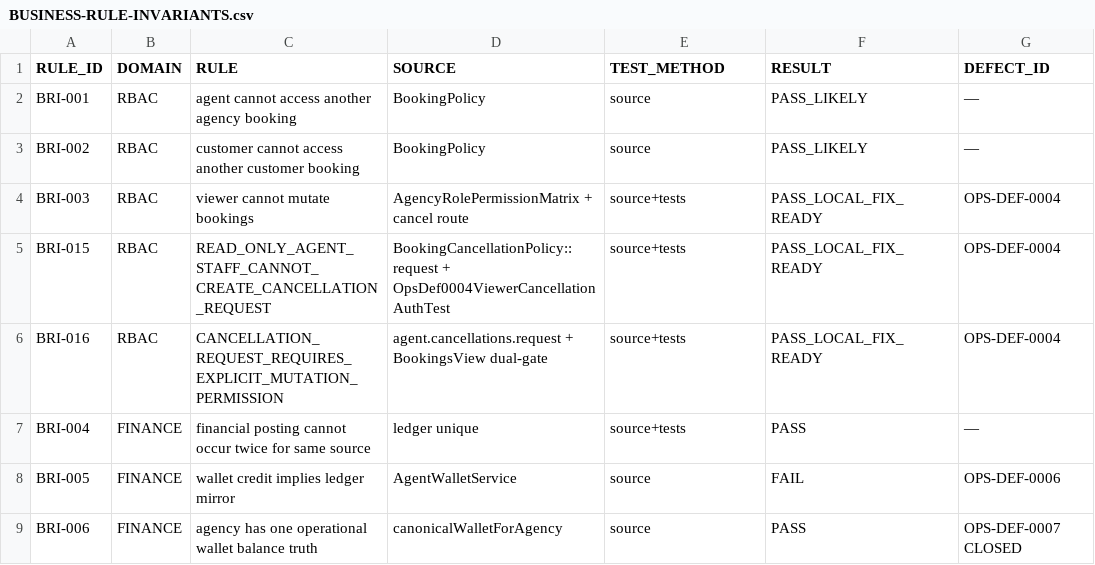
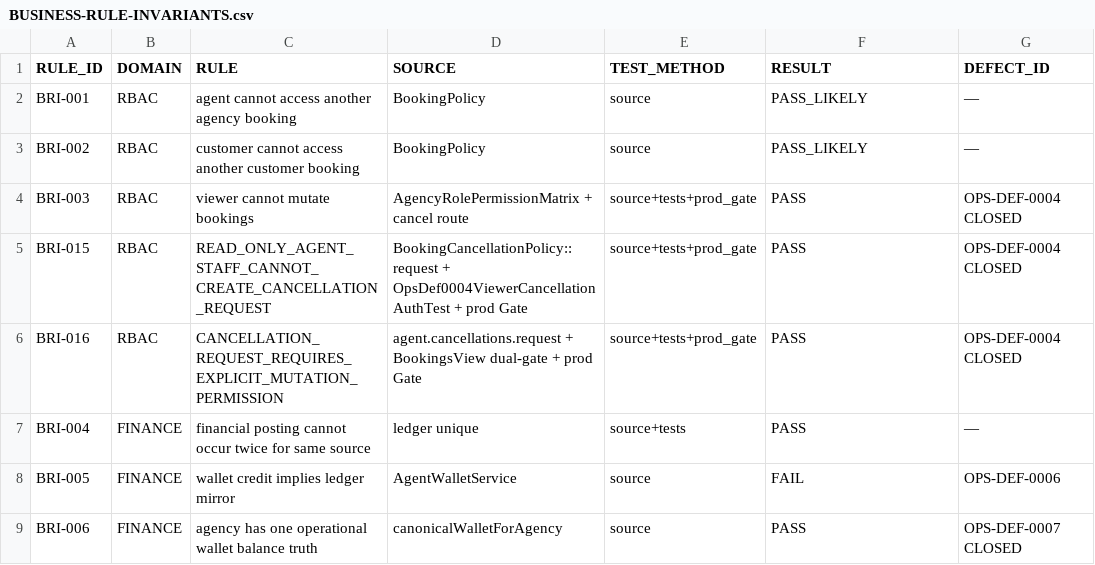
Before and after one commit to haseebpytdev/jetpk, a CSV file: docs/evidence/jp-ops-readiness-01/BUSINESS-RULE-INVARIANTS.csv, drawn as a sheet; only a part is shown.

Commit message:
ops: close OPS-DEF-0004 in production (#84)
Record production closure evidence for Viewer cancellation authorization, including deployed file parity, Viewer denial, hidden cancellation action, preserved role regressions, and zero production cancellation or permission mutations.

```diff
--- a/docs/evidence/jp-ops-readiness-01/BUSINESS-RULE-INVARIANTS.csv
+++ b/docs/evidence/jp-ops-readiness-01/BUSINESS-RULE-INVARIANTS.csv
@@ -3,5 +3,5 @@ BRI-001,RBAC,agent cannot access another agency booking,BookingPolicy,source,PAS
 BRI-002,RBAC,customer cannot access another customer booking,BookingPolicy,source,PASS_LIKELY,—
-BRI-003,RBAC,viewer cannot mutate bookings,AgencyRolePermissionMatrix + cancel route,source+tests,PASS_LOCAL_FIX_READY,OPS-DEF-0004
-BRI-015,RBAC,READ_ONLY_AGENT_STAFF_CANNOT_CREATE_CANCELLATION_REQUEST,BookingCancellationPolicy::request + OpsDef0004ViewerCancellationAuthTest,source+tests,PASS_LOCAL_FIX_READY,OPS-DEF-0004
-BRI-016,RBAC,CANCELLATION_REQUEST_REQUIRES_EXPLICIT_MUTATION_PERMISSION,agent.cancellations.request + BookingsView dual-gate,source+tests,PASS_LOCAL_FIX_READY,OPS-DEF-0004
+BRI-003,RBAC,viewer cannot mutate bookings,AgencyRolePermissionMatrix + cancel route,source+tests+prod_gate,PASS,OPS-DEF-0004 CLOSED
+BRI-015,RBAC,READ_ONLY_AGENT_STAFF_CANNOT_CREATE_CANCELLATION_REQUEST,BookingCancellationPolicy::request + OpsDef0004ViewerCancellationAuthTest + prod Gate,source+tests+prod_gate,PASS,OPS-DEF-0004 CLOSED
+BRI-016,RBAC,CANCELLATION_REQUEST_REQUIRES_EXPLICIT_MUTATION_PERMISSION,agent.cancellations.request + BookingsView dual-gate + prod Gate,source+tests+prod_gate,PASS,OPS-DEF-0004 CLOSED
 BRI-004,FINANCE,financial posting cannot occur twice for same source,ledger unique,source+tests,PASS,—
```
Also changed, not shown: docs/evidence/jp-ops-readiness-01/DEFECT-LEDGER.csv, docs/evidence/jp-ops-readiness-01/OPERATIONAL-GAP-REGISTER.csv, 6 other files.
